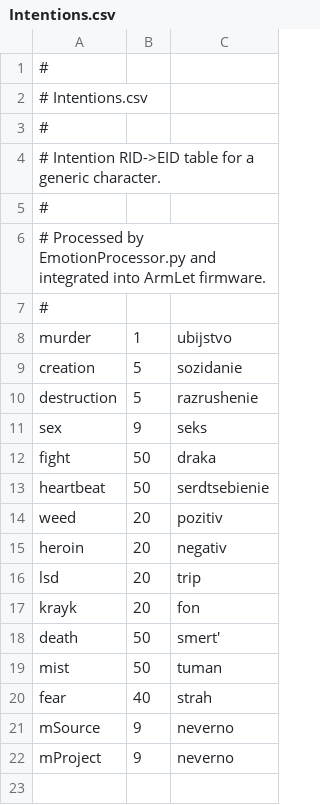
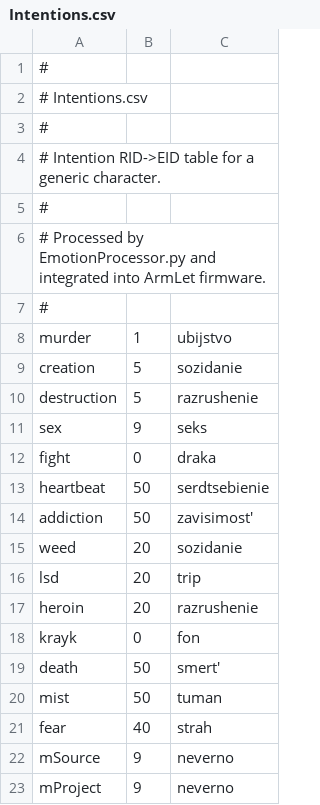
Before and after one commit to Kreyl/armlet, a CSV file: MusicProcessor/Intentions.csv, drawn as a sheet.

Commit message:
Character reordered after tickets are printed Settings rearranged CharacterProcessor updated and fixed EmotionProcessor minor update MusicProcessor minor fix More intentions and locations added

```diff
--- a/MusicProcessor/Intentions.csv
+++ b/MusicProcessor/Intentions.csv
@@ -11,8 +11,9 @@ destruction,5,razrushenie
 sex,9,seks
-fight,50,draka
+fight,0,draka
 heartbeat,50,serdtsebienie
-weed,20,pozitiv
-heroin,20,negativ
+addiction,50,zavisimost'
+weed,20,sozidanie
 lsd,20,trip
-krayk,20,fon
+heroin,20,razrushenie
+krayk,0,fon
 death,50,smert'
```
Also changed, not shown: MusicProcessor/Characters.csv, MusicProcessor/Locations.csv, 7 other files.
